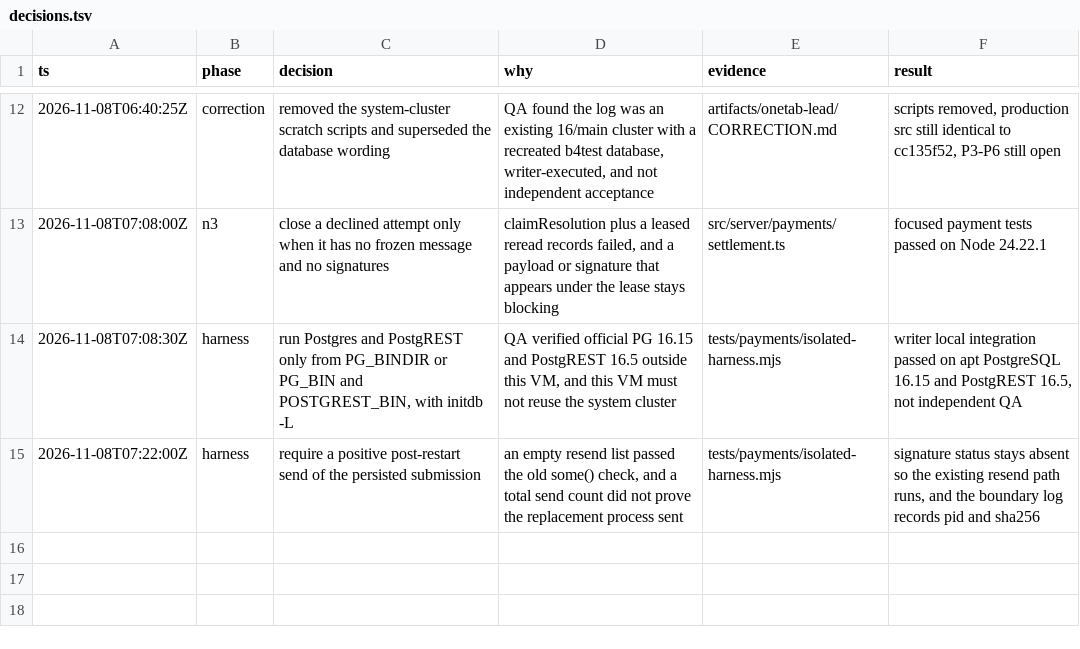
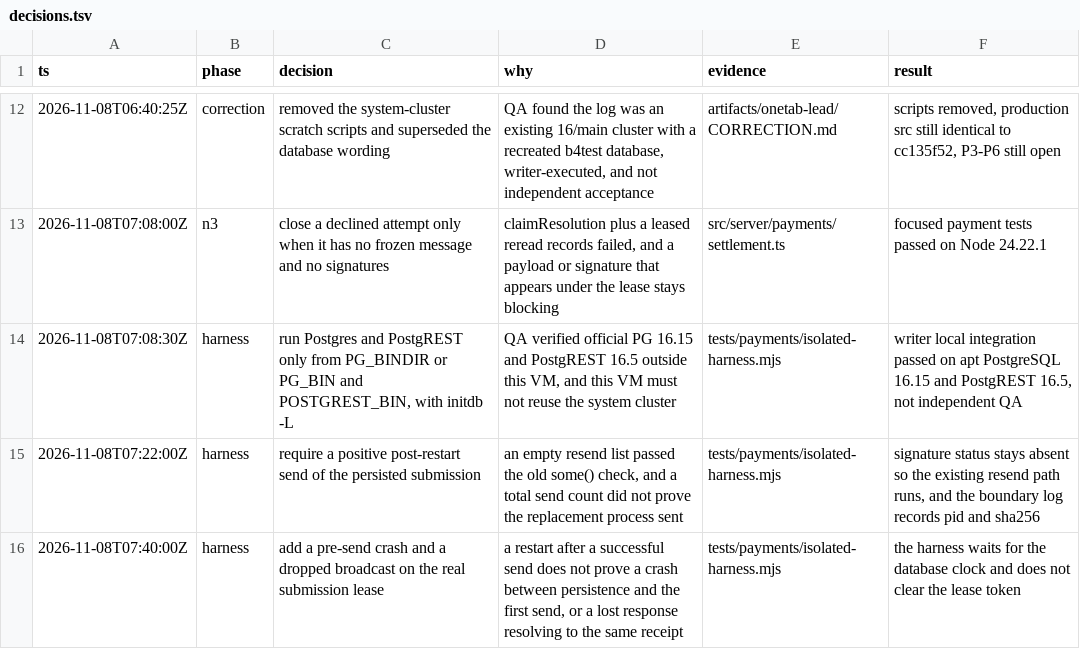
Before and after one commit to nefalos-tech/OneTab, a TSV file: artifacts/onetab-lead/decisions.tsv, drawn as a sheet; only a part is shown, gaps mark what is left out; the diff names each change by its address in the sheet, - before the commit and + after, or states it on an @@ line.

```diff
--- a/artifacts/onetab-lead/decisions.tsv
+++ b/artifacts/onetab-lead/decisions.tsv
+row 16: 2026-11-08T07:40:00Z | harness | add a pre-send crash and a dropped broadcast on the real submission lease | a restart after a successful send does not prove a crash between persistence and the first send, or a lost response resolving to the same receipt | tests/payments/isolated-harness.mjs | the harness waits for the database clock and does not clear the lease token
```
Also changed, not shown: 2 other files.
